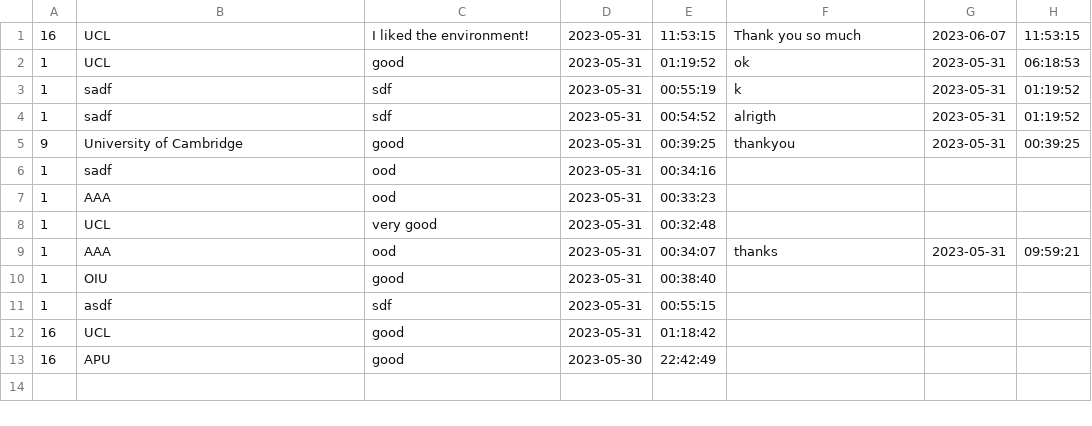
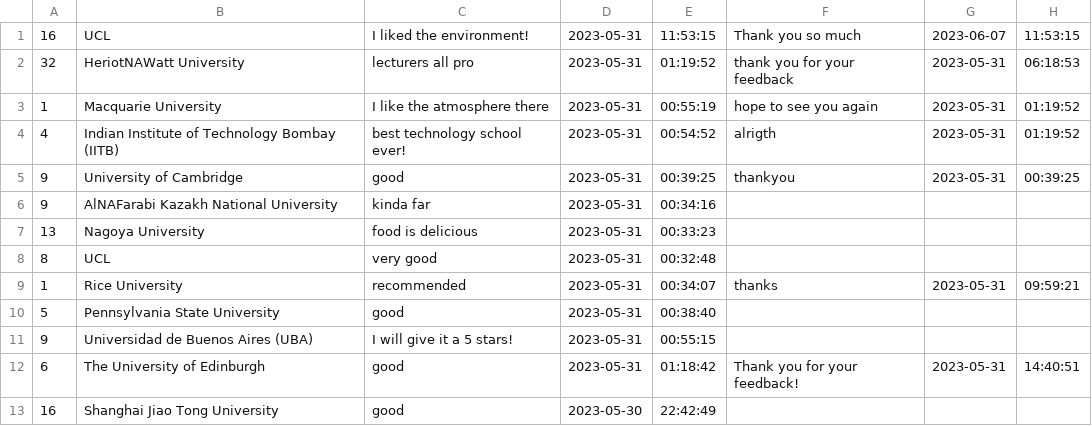
Before and after one commit to ChloeChoyXW/DSTR-Assignment, a CSV file: DSTR Assignment/userUniReview.csv, drawn as a sheet.

Commit message:
hope its lastttttt

```diff
--- a/DSTR Assignment/userUniReview.csv
+++ b/DSTR Assignment/userUniReview.csv
@@ -1,13 +1,13 @@
 16,UCL,I liked the environment!,2023-05-31,11:53:15,Thank you so much,2023-06-07,11:53:15
-1,UCL,good,2023-05-31,01:19:52,ok,2023-05-31,06:18:53
-1,sadf,sdf,2023-05-31,00:55:19,k,2023-05-31,01:19:52
-1,sadf,sdf,2023-05-31,00:54:52,alrigth,2023-05-31,01:19:52
+32,HeriotNAWatt University,lecturers all pro,2023-05-31,01:19:52,thank you for your feedback,2023-05-31,06:18:53
+1,Macquarie University,I like the atmosphere there,2023-05-31,00:55:19,hope to see you again,2023-05-31,01:19:52
+4,Indian Institute of Technology Bombay (IITB),best technology school ever!,2023-05-31,00:54:52,alrigth,2023-05-31,01:19:52
 9,University of Cambridge,good,2023-05-31,00:39:25,thankyou,2023-05-31,00:39:25
-1,sadf,ood,2023-05-31,00:34:16,,,
-1,AAA,ood,2023-05-31,00:33:23,,,
-1,UCL,very good,2023-05-31,00:32:48,,,
-1,AAA,ood,2023-05-31,00:34:07,thanks,2023-05-31,09:59:21
-1,OIU,good,2023-05-31,00:38:40,,,
-1,asdf,sdf,2023-05-31,00:55:15,,,
-16,UCL,good,2023-05-31,01:18:42,,,
-16,APU,good,2023-05-30,22:42:49,,,
+9,AlNAFarabi Kazakh National University,kinda far,2023-05-31,00:34:16,,,
+13,Nagoya University,food is delicious,2023-05-31,00:33:23,,,
+8,UCL,very good,2023-05-31,00:32:48,,,
+1,Rice University,recommended,2023-05-31,00:34:07,thanks,2023-05-31,09:59:21
+5,Pennsylvania State University,good,2023-05-31,00:38:40,,,
+9,Universidad de Buenos Aires (UBA),I will give it a 5 stars!,2023-05-31,00:55:15,,,
+6,The University of Edinburgh,good,2023-05-31,01:18:42,Thank you for your feedback!,2023-05-31,14:40:51
+16,Shanghai Jiao Tong University,good,2023-05-30,22:42:49,,,
```
Also changed, not shown: DSTR Assignment/admin.csv, 3 other files.
